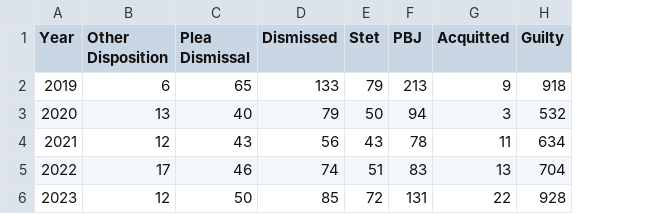
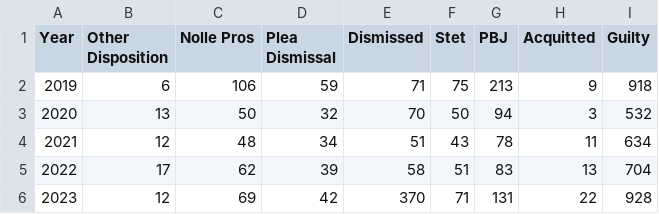
Before and after one commit to dstemenluc/CCJ.Maryland, a CSV file: Frederick/2. Case disposition/Frederick Cases Disposed Circuit Court revised.csv, drawn as a sheet; addresses are those after the commit; the diff names each change by its address in the sheet, - before the commit and + after, or states it on an @@ line.

Commit message:
Frederick county updates

```diff
--- a/Frederick/2. Case disposition/Frederick Cases Disposed Circuit Court revised.csv
+++ b/Frederick/2. Case disposition/Frederick Cases Disposed Circuit Court revised.csv
+column C (Nolle Pros), rows 2-6: 106 | 50 | 48 | 62 | 69
-D2 (Plea Dismissal): 65
+D2 (Plea Dismissal): 59
-E2 (Dismissed): 133
+E2 (Dismissed): 71
-F2 (Stet): 79
+F2 (Stet): 75
-D3 (Plea Dismissal): 40
+D3 (Plea Dismissal): 32
-E3 (Dismissed): 79
+E3 (Dismissed): 70
-D4 (Plea Dismissal): 43
+D4 (Plea Dismissal): 34
-E4 (Dismissed): 56
+E4 (Dismissed): 51
-D5 (Plea Dismissal): 46
+D5 (Plea Dismissal): 39
-E5 (Dismissed): 74
+E5 (Dismissed): 58
-D6 (Plea Dismissal): 50
+D6 (Plea Dismissal): 42
-E6 (Dismissed): 85
+E6 (Dismissed): 370
-F6 (Stet): 72
+F6 (Stet): 71
```
Also changed, not shown: Frederick/2. Case disposition/Frederick Cases Disposed District Court revised.csv, 1 other file.
